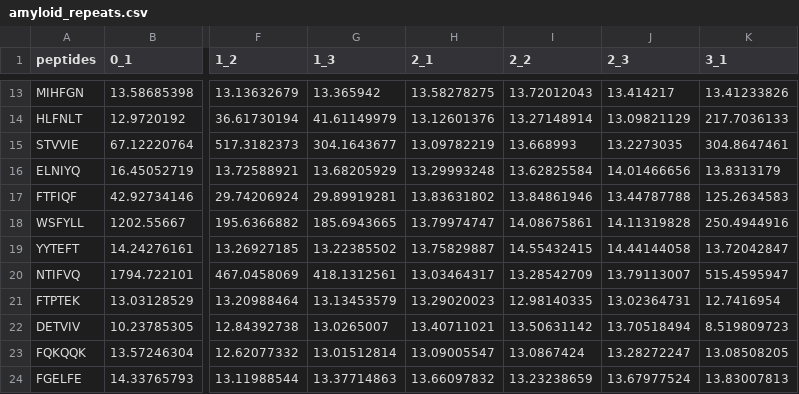
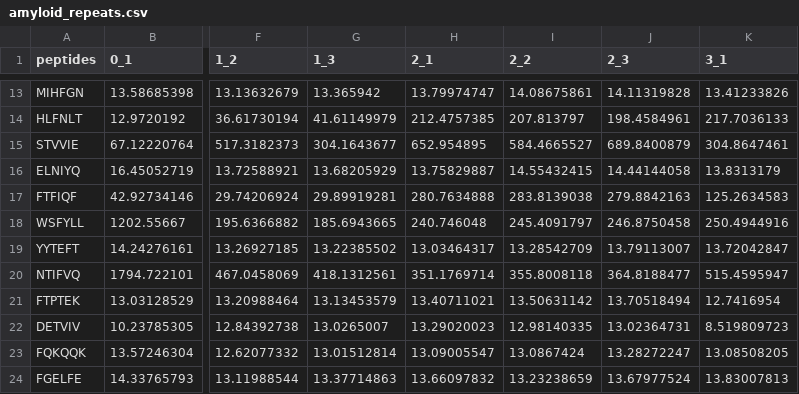
Before and after one commit to jarochi/VU_tht_wyniki, a CSV file: amyloid_repeats.csv, drawn as a sheet; only a part is shown, gaps mark what is left out; the diff covers the shown part only; the diff names each change by its address in the sheet, - before the commit and + after, or states it on an @@ line.

```diff
--- a/amyloid_repeats.csv
+++ b/amyloid_repeats.csv
-H13 (2_1): 13.58278275
+H13 (2_1): 13.79974747
-I13 (2_2): 13.72012043
+I13 (2_2): 14.08675861
-J13 (2_3): 13.414217
+J13 (2_3): 14.11319828
-H14 (2_1): 13.12601376
+H14 (2_1): 212.4757385
-I14 (2_2): 13.27148914
+I14 (2_2): 207.813797
-J14 (2_3): 13.09821129
+J14 (2_3): 198.4584961
-H15 (2_1): 13.09782219
+H15 (2_1): 652.954895
-I15 (2_2): 13.668993
+I15 (2_2): 584.4665527
-J15 (2_3): 13.2273035
+J15 (2_3): 689.8400879
-H16 (2_1): 13.29993248
+H16 (2_1): 13.75829887
-I16 (2_2): 13.62825584
+I16 (2_2): 14.55432415
-J16 (2_3): 14.01466656
+J16 (2_3): 14.44144058
-H17 (2_1): 13.83631802
+H17 (2_1): 280.7634888
-I17 (2_2): 13.84861946
+I17 (2_2): 283.8139038
-J17 (2_3): 13.44787788
+J17 (2_3): 279.8842163
-H18 (2_1): 13.79974747
+H18 (2_1): 240.746048
-I18 (2_2): 14.08675861
+I18 (2_2): 245.4091797
-J18 (2_3): 14.11319828
+J18 (2_3): 246.8750458
-H19 (2_1): 13.75829887
+H19 (2_1): 13.03464317
-I19 (2_2): 14.55432415
+I19 (2_2): 13.28542709
-J19 (2_3): 14.44144058
+J19 (2_3): 13.79113007
-H20 (2_1): 13.03464317
+H20 (2_1): 351.1769714
-I20 (2_2): 13.28542709
+I20 (2_2): 355.8008118
-J20 (2_3): 13.79113007
+J20 (2_3): 364.8188477
-H21 (2_1): 13.29020023
+H21 (2_1): 13.40711021
-I21 (2_2): 12.98140335
+I21 (2_2): 13.50631142
-J21 (2_3): 13.02364731
+J21 (2_3): 13.70518494
-H22 (2_1): 13.40711021
+H22 (2_1): 13.29020023
-I22 (2_2): 13.50631142
+I22 (2_2): 12.98140335
-J22 (2_3): 13.70518494
+J22 (2_3): 13.02364731
```
Also changed, not shown: 30 edited cells elsewhere in this file, 1 other file.
